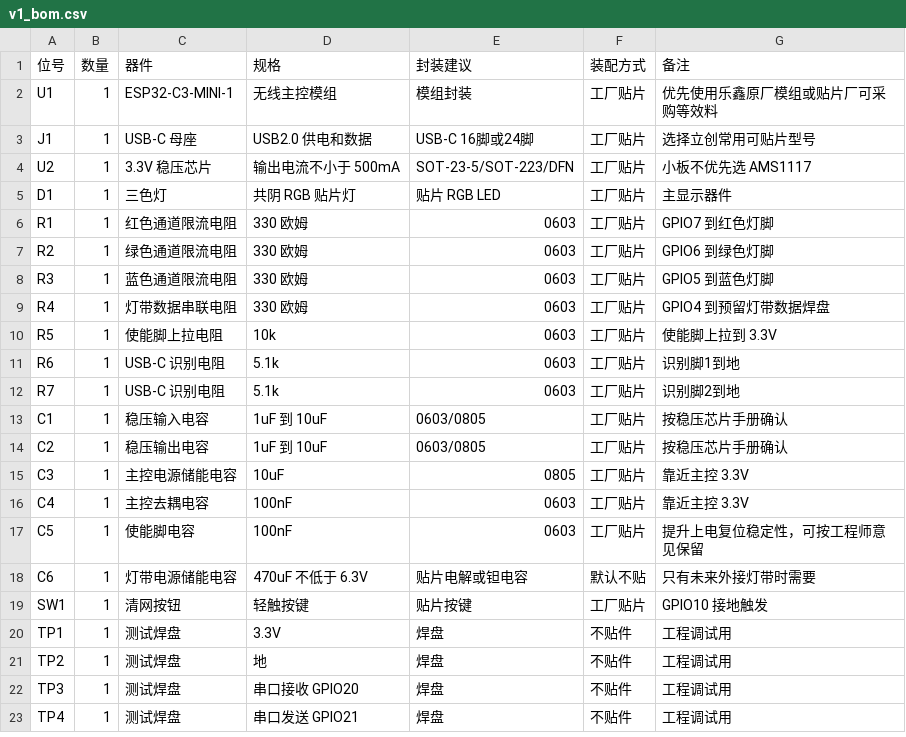
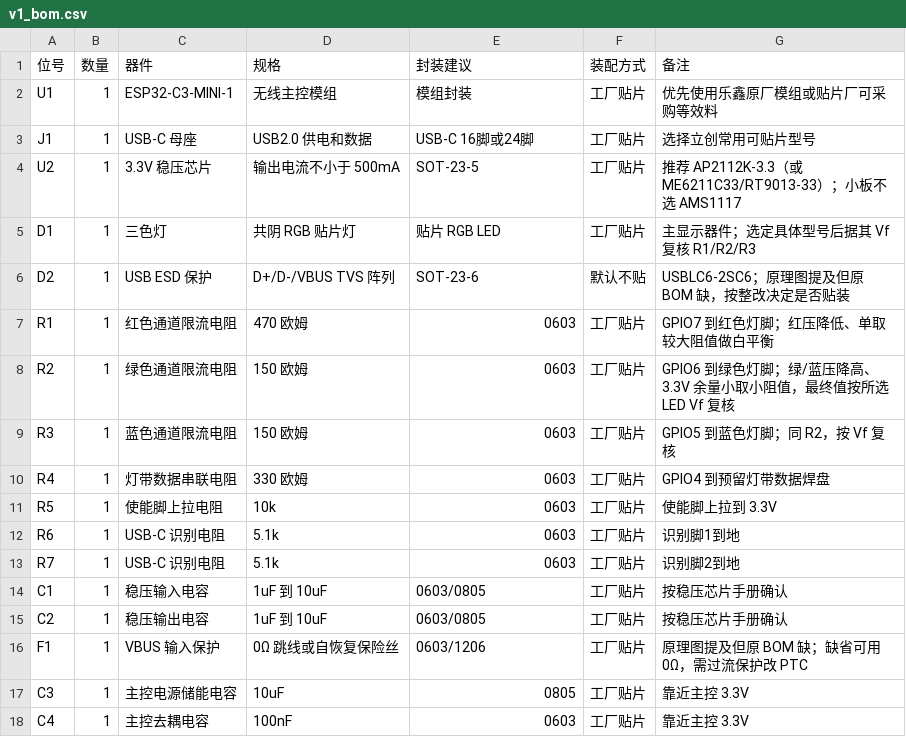
Before and after one commit to laofahai/vibe-lamp, a CSV file: hardware/v1_bom.csv, drawn as a sheet; only a part is shown; the shorter side is filled out with more unchanged rows.

```diff
--- a/hardware/v1_bom.csv
+++ b/hardware/v1_bom.csv
@@ -3,7 +3,8 @@ U1,1,ESP32-C3-MINI-1,无线主控模组,模组封装,工厂贴片,优先使用
 J1,1,USB-C 母座,USB2.0 供电和数据,USB-C 16脚或24脚,工厂贴片,选择立创常用可贴片型号
-U2,1,3.3V 稳压芯片,输出电流不小于 500mA,SOT-23-5/SOT-223/DFN,工厂贴片,小板不优先选 AMS1117
-D1,1,三色灯,共阴 RGB 贴片灯,贴片 RGB LED,工厂贴片,主显示器件
-R1,1,红色通道限流电阻,330 欧姆,0603,工厂贴片,GPIO7 到红色灯脚
-R2,1,绿色通道限流电阻,330 欧姆,0603,工厂贴片,GPIO6 到绿色灯脚
-R3,1,蓝色通道限流电阻,330 欧姆,0603,工厂贴片,GPIO5 到蓝色灯脚
+U2,1,3.3V 稳压芯片,输出电流不小于 500mA,SOT-23-5,工厂贴片,推荐 AP2112K-3.3（或 ME6211C33/RT9013-33）；小板不选 AMS1117
+D1,1,三色灯,共阴 RGB 贴片灯,贴片 RGB LED,工厂贴片,主显示器件；选定具体型号后据其 Vf 复核 R1/R2/R3
+D2,1,USB ESD 保护,D+/D-/VBUS TVS 阵列,SOT-23-6,默认不贴,USBLC6-2SC6；原理图提及但原 BOM 缺，按整改决定是否贴装
+R1,1,红色通道限流电阻,470 欧姆,0603,工厂贴片,GPIO7 到红色灯脚；红压降低、单取较大阻值做白平衡
+R2,1,绿色通道限流电阻,150 欧姆,0603,工厂贴片,GPIO6 到绿色灯脚；绿/蓝压降高、3.3V 余量小取小阻值，最终值按所选 LED Vf 复核
+R3,1,蓝色通道限流电阻,150 欧姆,0603,工厂贴片,GPIO5 到蓝色灯脚；同 R2，按 Vf 复核
 R4,1,灯带数据串联电阻,330 欧姆,0603,工厂贴片,GPIO4 到预留灯带数据焊盘
@@ -14,2 +15,3 @@ C1,1,稳压输入电容,1uF 到 10uF,0603/0805,工厂贴片,按稳压芯片手
 C2,1,稳压输出电容,1uF 到 10uF,0603/0805,工厂贴片,按稳压芯片手册确认
+F1,1,VBUS 输入保护,0Ω 跳线或自恢复保险丝,0603/1206,工厂贴片,原理图提及但原 BOM 缺；缺省可用 0Ω，需过流保护改 PTC
 C3,1,主控电源储能电容,10uF,0805,工厂贴片,靠近主控 3.3V
```
